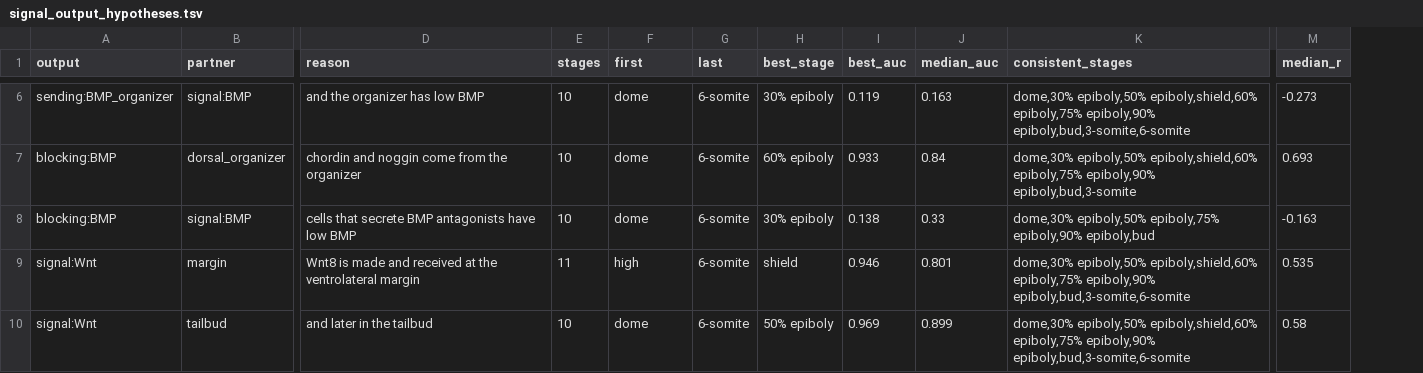
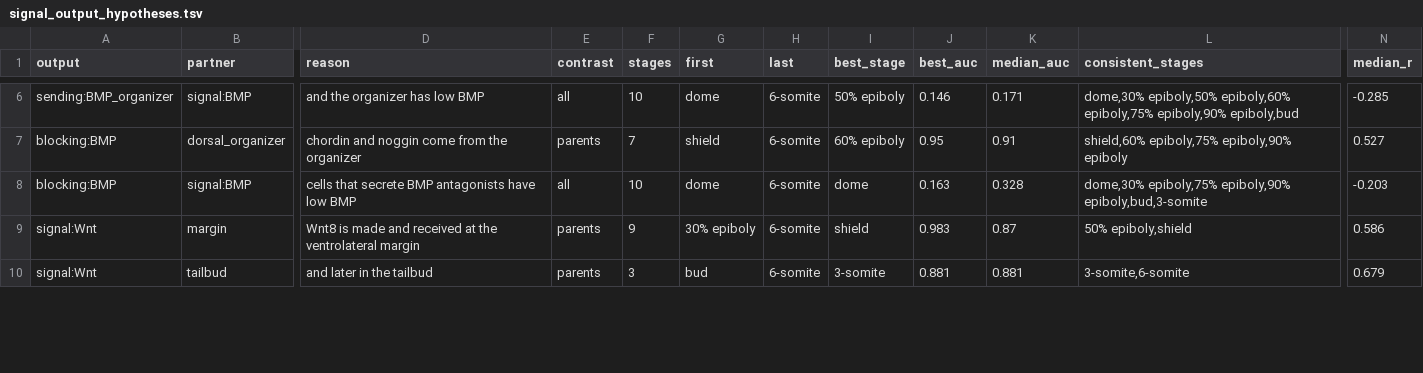
Before and after one commit to daemontus/zebrafish-embryo-experiments, a TSV file: results/tables/signal_output_hypotheses.tsv, drawn as a sheet; only a part is shown, gaps mark what is left out; addresses are those after the commit; the diff covers the shown part only; the diff names each change by its address in the sheet, - before the commit and + after, or states it on an @@ line.

```diff
--- a/results/tables/signal_output_hypotheses.tsv
+++ b/results/tables/signal_output_hypotheses.tsv
+column E (contrast), rows 6-10: all | parents | all | parents | parents
-I6 (best_stage): 30% epiboly
+I6 (best_stage): 50% epiboly
-J6 (best_auc): 0.119
+J6 (best_auc): 0.146
-K6 (median_auc): 0.163
+K6 (median_auc): 0.171
-L6 (consistent_stages): dome,30% epiboly,50% epiboly,shield,60% epiboly,75% epiboly,90% epiboly,bud,3-somite,6-somite
+L6 (consistent_stages): dome,30% epiboly,50% epiboly,60% epiboly,75% epiboly,90% epiboly,bud
-N6 (median_r): -0.273
+N6 (median_r): -0.285
-F7 (stages): 10
+F7 (stages): 7
-G7 (first): dome
+G7 (first): shield
-J7 (best_auc): 0.933
+J7 (best_auc): 0.95
-K7 (median_auc): 0.84
+K7 (median_auc): 0.91
-L7 (consistent_stages): dome,30% epiboly,50% epiboly,shield,60% epiboly,75% epiboly,90% epiboly,bud,3-somite
+L7 (consistent_stages): shield,60% epiboly,75% epiboly,90% epiboly
-N7 (median_r): 0.693
+N7 (median_r): 0.527
-I8 (best_stage): 30% epiboly
+I8 (best_stage): dome
-J8 (best_auc): 0.138
+J8 (best_auc): 0.163
-K8 (median_auc): 0.33
+K8 (median_auc): 0.328
-L8 (consistent_stages): dome,30% epiboly,50% epiboly,75% epiboly,90% epiboly,bud
+L8 (consistent_stages): dome,30% epiboly,75% epiboly,90% epiboly,bud,3-somite
-N8 (median_r): -0.163
+N8 (median_r): -0.203
-F9 (stages): 11
+F9 (stages): 9
-G9 (first): high
+G9 (first): 30% epiboly
-J9 (best_auc): 0.946
+J9 (best_auc): 0.983
-K9 (median_auc): 0.801
+K9 (median_auc): 0.87
-L9 (consistent_stages): dome,30% epiboly,50% epiboly,shield,60% epiboly,75% epiboly,90% epiboly,bud,3-somite,6-somite
+L9 (consistent_stages): 50% epiboly,shield
-N9 (median_r): 0.535
+N9 (median_r): 0.586
-F10 (stages): 10
+F10 (stages): 3
-G10 (first): dome
+G10 (first): bud
-I10 (best_stage): 50% epiboly
+I10 (best_stage): 3-somite
-J10 (best_auc): 0.969
+J10 (best_auc): 0.881
-K10 (median_auc): 0.899
+K10 (median_auc): 0.881
-L10 (consistent_stages): dome,30% epiboly,50% epiboly,shield,60% epiboly,75% epiboly,90% epiboly,bud,3-somite,6-somite
+L10 (consistent_stages): 3-somite,6-somite
-N10 (median_r): 0.58
+N10 (median_r): 0.679
```
Also changed, not shown: 139 edited cells elsewhere in this file, 16 other files.
